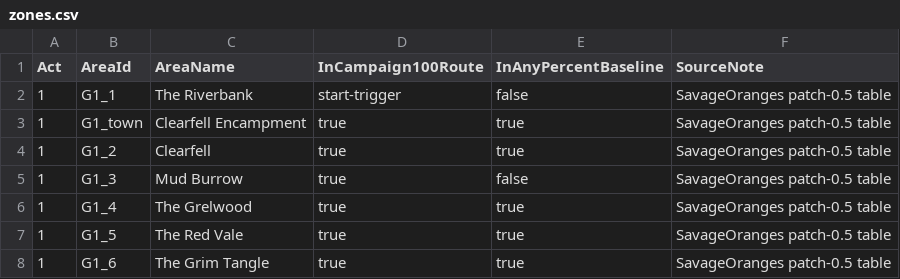
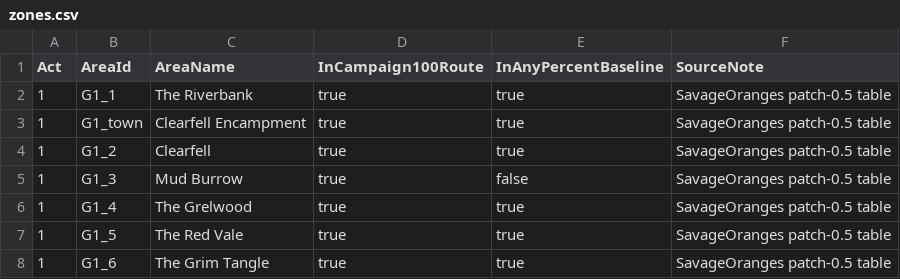
Before and after one commit to Shoppe414/PoE2RouteAutoSplitter, a CSV file: 2 - Support Files/01 - Ordered Route [Exploration]/zones.csv, drawn as a sheet; only a part is shown.

```diff
--- a/2 - Support Files/01 - Ordered Route [Exploration]/zones.csv
+++ b/2 - Support Files/01 - Ordered Route [Exploration]/zones.csv
@@ -1,3 +1,3 @@
 Act,AreaId,AreaName,InCampaign100Route,InAnyPercentBaseline,SourceNote
-1,G1_1,The Riverbank,start-trigger,false,SavageOranges patch-0.5 table
+1,G1_1,The Riverbank,true,true,SavageOranges patch-0.5 table
 1,G1_town,Clearfell Encampment,true,true,SavageOranges patch-0.5 table
```
Also changed, not shown: 40 other files.
